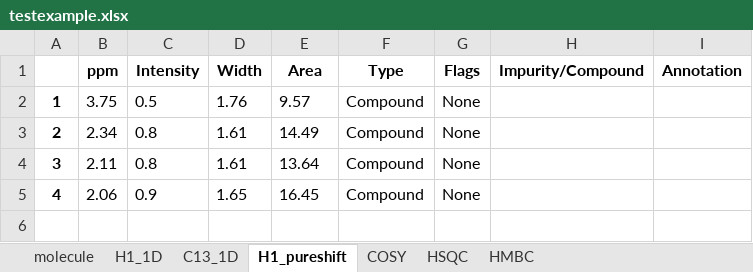
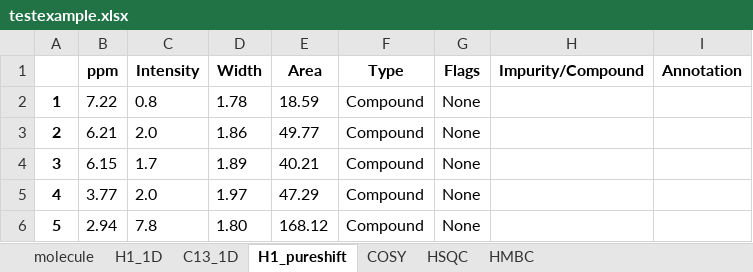
Before and after one commit to EricHughesABC/simpleNMR, an Excel workbook: exampleProblems/testexample/testexample.xlsx, sheet H1_pureshift, drawn as a sheet; values as stored, in another font and other column widths than the file's, no borders; the diff names each change by its address in the sheet, - before the commit and + after, or states it on an @@ line.

```diff
--- a/exampleProblems/testexample/testexample.xlsx (sheet H1_pureshift)
+++ b/exampleProblems/testexample/testexample.xlsx (sheet H1_pureshift)
-B2 (ppm): 3.75
+B2 (ppm): 7.22
-C2 (Intensity): 0.5
+C2 (Intensity): 0.8
-D2 (Width): 1.76
+D2 (Width): 1.78
-E2 (Area): 9.57
+E2 (Area): 18.59
-B3 (ppm): 2.34
+B3 (ppm): 6.21
-C3 (Intensity): 0.8
+C3 (Intensity): 2.0
-D3 (Width): 1.61
+D3 (Width): 1.86
-E3 (Area): 14.49
+E3 (Area): 49.77
-B4 (ppm): 2.11
+B4 (ppm): 6.15
-C4 (Intensity): 0.8
+C4 (Intensity): 1.7
-D4 (Width): 1.61
+D4 (Width): 1.89
-E4 (Area): 13.64
+E4 (Area): 40.21
-B5 (ppm): 2.06
+B5 (ppm): 3.77
-C5 (Intensity): 0.9
+C5 (Intensity): 2.0
-D5 (Width): 1.65
+D5 (Width): 1.97
-E5 (Area): 16.45
+E5 (Area): 47.29
+row 6: 5 | 2.94 | 7.8 | 1.80 | 168.12 | Compound | None
```
Also changed, not shown: sheet HMBC, sheet COSY, sheet C13_1D, sheet H1_1D, sheet HSQC, sheet molecule, exampleProblems/Rotenone/Rotenone.xlsx, exampleProblems/ch9_013/ch9_013.xlsx, 26 other files.
